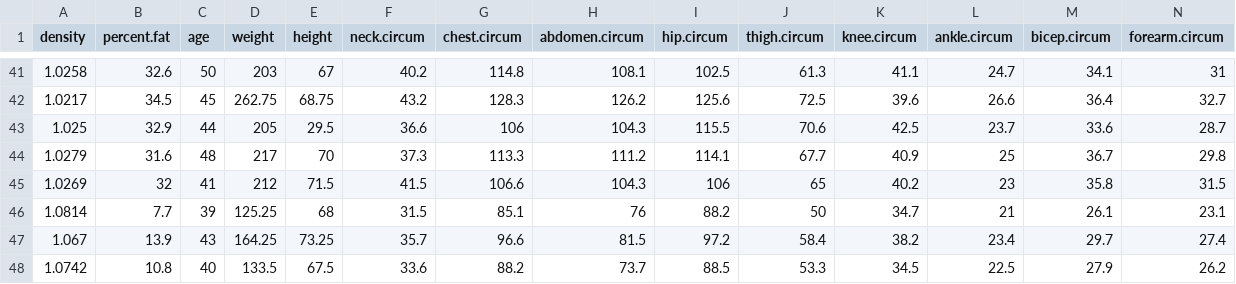
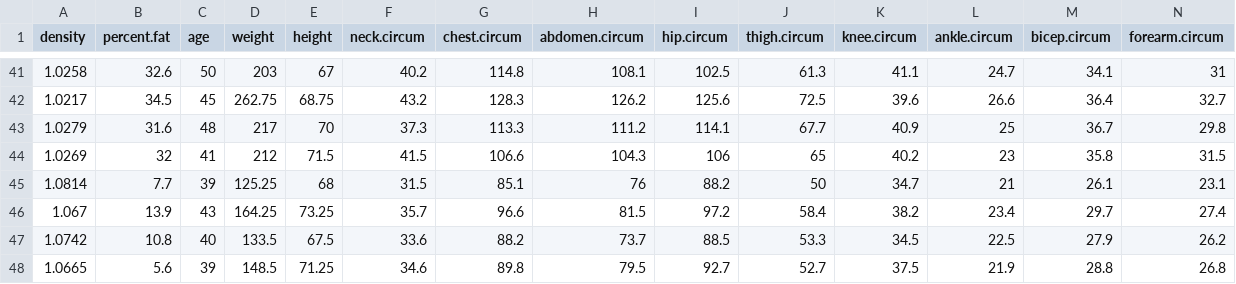
Before and after one commit to anikaliu/CUDSS_workshop, a CSV file: bodyfat.csv, drawn as a sheet; only a part is shown, gaps mark what is left out; the shorter side is filled out with more unchanged rows; rows hold the shown columns only; the diff names each change by its address in the sheet, - before the commit and + after, or states it on an @@ line.

Commit message:
Update bodyfat.csv

```diff
--- a/bodyfat.csv
+++ b/bodyfat.csv
-row 43: 1.025 | 32.9 | 44 | 205 | 29.5 | 36.6 | 106 | 104.3 | 115.5 | 70.6 | 42.5 | 23.7 | 33.6 | 28.7
```
